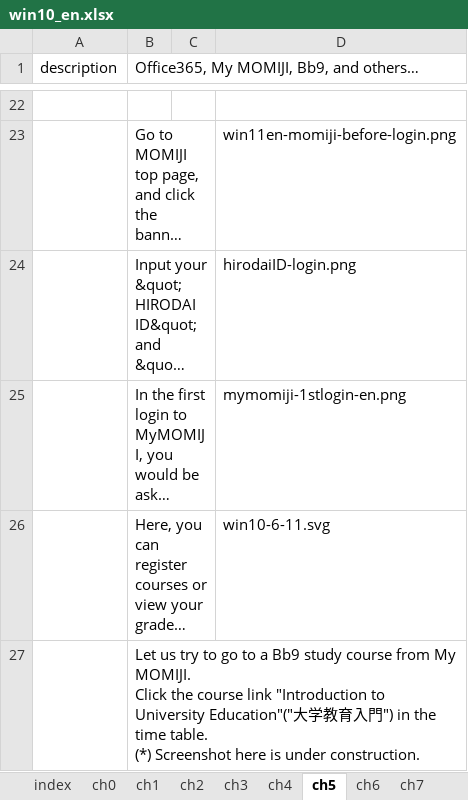
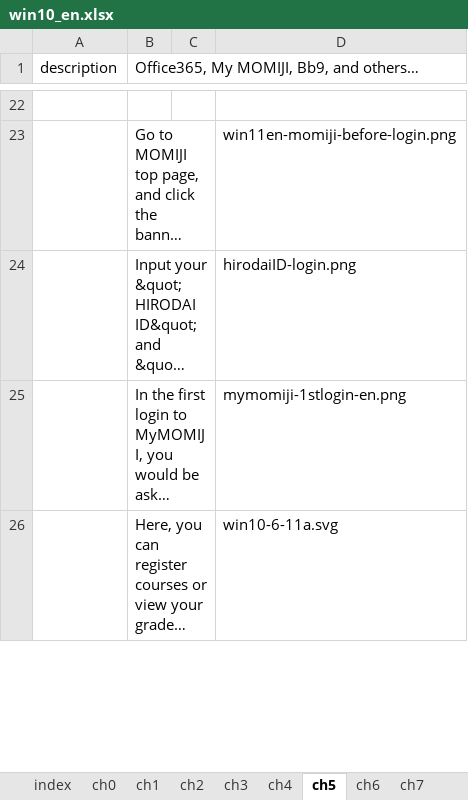
Before and after one commit to gnutar/fresta, an Excel workbook: win10_en.xlsx, sheet ch5, drawn as a sheet; only a part is shown, gaps mark what is left out; long unchanged cells end in …; values as stored, in another font and other column widths than the file's, no borders; removed rows and columns are numbered as before the commit, all else as after; ↵ is a line break in a cell; the diff covers the shown part only; the diff names each change by its address in the sheet, - before the commit and + after, or states it on an @@ line.

```diff
--- a/win10_en.xlsx (sheet ch5)
+++ b/win10_en.xlsx (sheet ch5)
-D26: win10-6-11.svg
+D26: win10-6-11a.svg
-row 27:  | Let us try to go to a Bb9 study course from My MOMIJI. ↵ Click the course link "Introduction to University Education"("大学教育入門") in the time table. ↵ (*) Screenshot here is under construction.
```
Also changed, not shown: 2 added rows elsewhere in this sheet, 4 other files.
